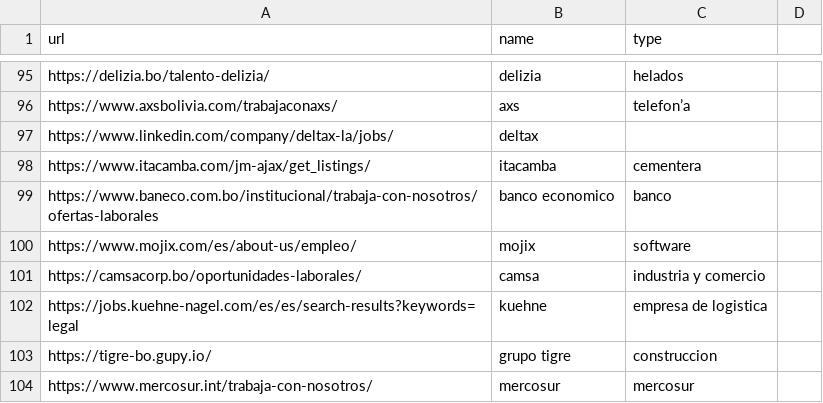
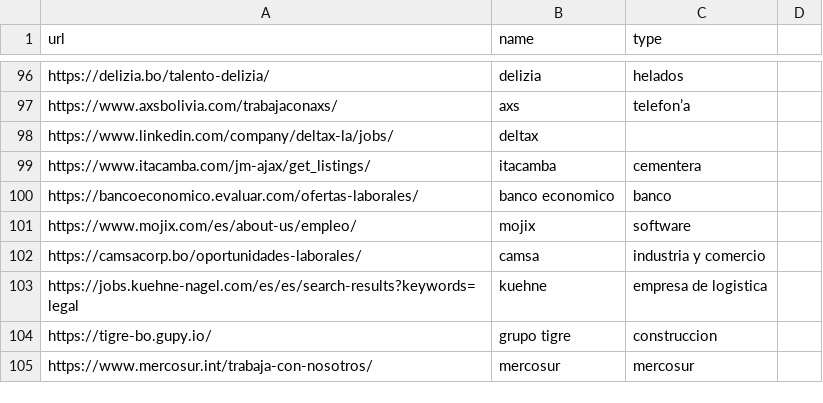
Before and after one commit to groverinho/findYourJobScript, a CSV file: data.csv, drawn as a sheet; only a part is shown, gaps mark what is left out; the diff covers the shown part only.

```diff
--- a/data.csv
+++ b/data.csv
@@ -98,3 +99,3 @@ https://www.linkedin.com/company/deltax-la/jobs/,deltax
 https://www.itacamba.com/jm-ajax/get_listings/,itacamba,cementera
-https://www.baneco.com.bo/institucional/trabaja-con-nosotros/ofertas-laborales,banco economico,banco
+https://bancoeconomico.evaluar.com/ofertas-laborales/,banco economico,banco
 https://www.mojix.com/es/about-us/empleo/,mojix,software
```
Also changed, not shown: 5 added rows and 3 edited cells elsewhere in this file.
